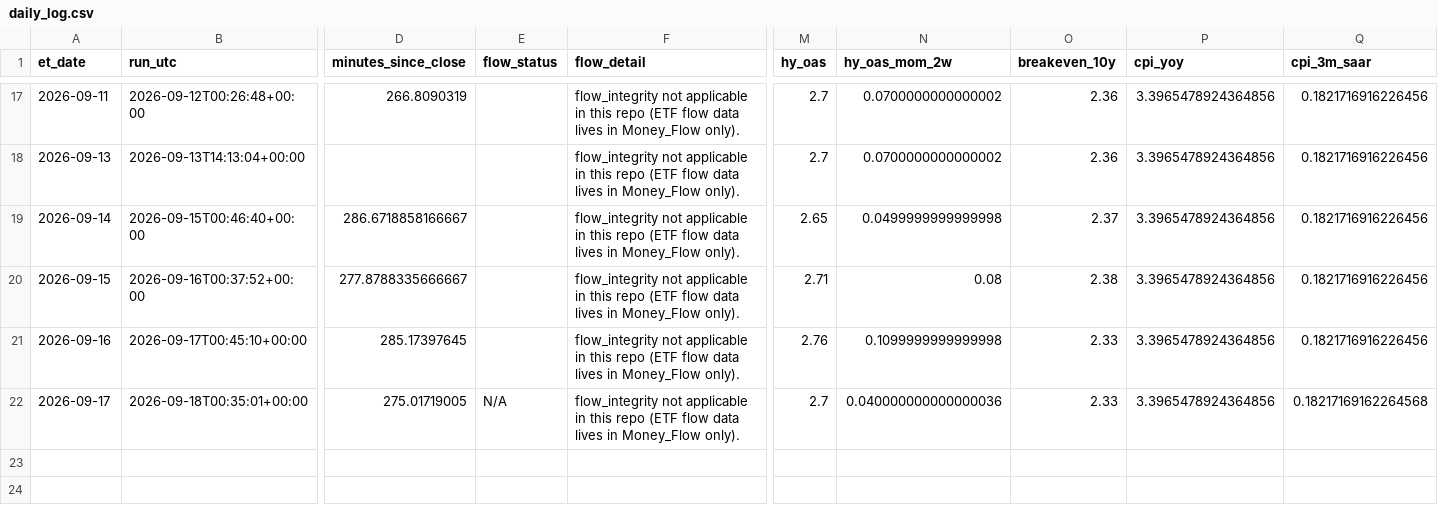
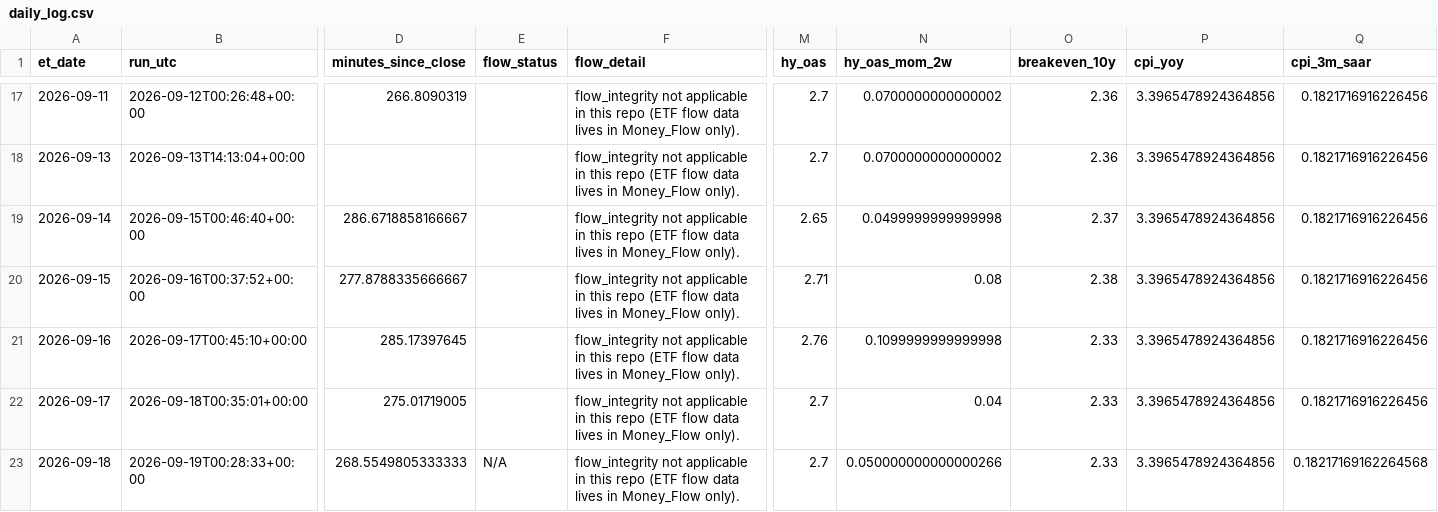
Before and after one commit to timothylundeen2008-web/Mechanically-Architected, a CSV file: Dashboard/Repression_Dashboard_Claude/logs/daily_log.csv, drawn as a sheet; only a part is shown, gaps mark what is left out; rows hold the shown columns only; the diff names each change by its address in the sheet, - before the commit and + after, or states it on an @@ line.

```diff
--- a/Dashboard/Repression_Dashboard_Claude/logs/daily_log.csv
+++ b/Dashboard/Repression_Dashboard_Claude/logs/daily_log.csv
-E22 (flow_status): N/A
+E22 (flow_status): (empty)
-N22 (hy_oas_mom_2w): 0.040000000000000036
+N22 (hy_oas_mom_2w): 0.04
-Q22 (cpi_3m_saar): 0.18217169162264568
+Q22 (cpi_3m_saar): 0.1821716916226456
+row 23: 2026-09-18 | 2026-09-19T00:28:33+00:00 | 268.5549805333333 | N/A | flow_integrity not applicable in this repo (ETF flow data lives in Money_Flow only). | 2.7 | 0.050000000000000266 | 2.33 | 3.3965478924364856 | 0.18217169162264568
```
Also changed, not shown: 2 other files.
